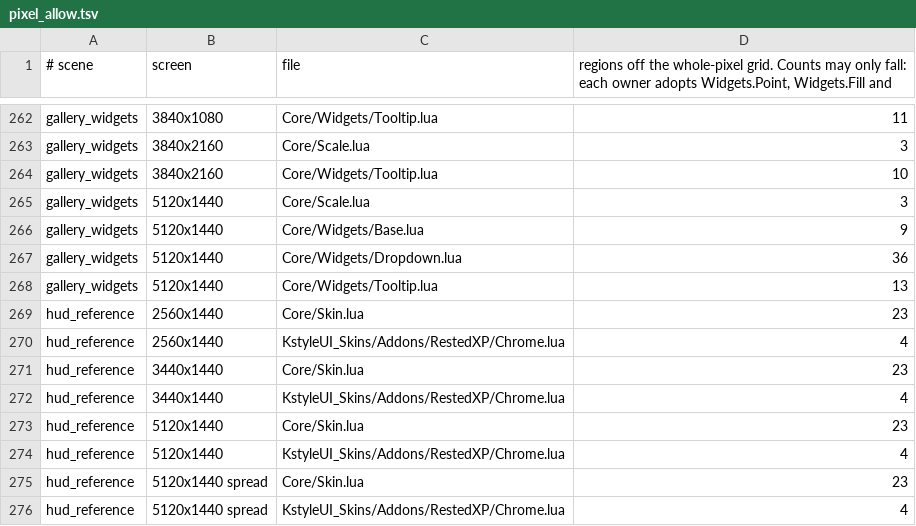
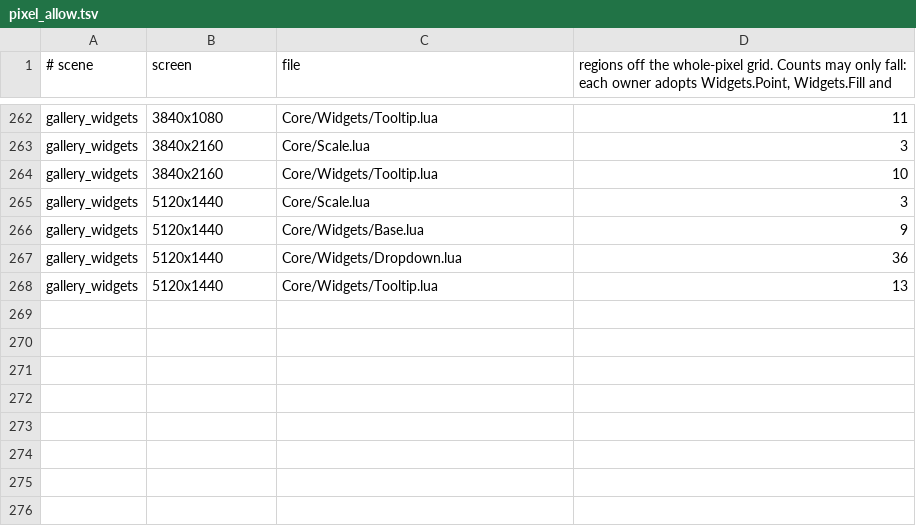
Before and after one commit to Baine/KstyleUI, a TSV file: Tools/regression/pixel_allow.tsv, drawn as a sheet; only a part is shown, gaps mark what is left out; the diff names each change by its address in the sheet, - before the commit and + after, or states it on an @@ line.

Commit message:
fix(chrome): hard edges on the pixel grid (#481)
* fix(chrome): hard edges on the pixel grid

* fix(chrome): keep native window coordinates and lower grid exceptions

* fix(chrome): use guarded edge measurements

* refactor(chrome): trim duplicate edge placement

```diff
--- a/Tools/regression/pixel_allow.tsv
+++ b/Tools/regression/pixel_allow.tsv
-row 269: hud_reference | 2560x1440 | Core/Skin.lua | 23
-row 270: hud_reference | 2560x1440 | KstyleUI_Skins/Addons/RestedXP/Chrome.lua | 4
-row 271: hud_reference | 3440x1440 | Core/Skin.lua | 23
-row 272: hud_reference | 3440x1440 | KstyleUI_Skins/Addons/RestedXP/Chrome.lua | 4
-row 273: hud_reference | 5120x1440 | Core/Skin.lua | 23
-row 274: hud_reference | 5120x1440 | KstyleUI_Skins/Addons/RestedXP/Chrome.lua | 4
-row 275: hud_reference | 5120x1440 spread | Core/Skin.lua | 23
-row 276: hud_reference | 5120x1440 spread | KstyleUI_Skins/Addons/RestedXP/Chrome.lua | 4
```
Also changed, not shown: 26 other files.
